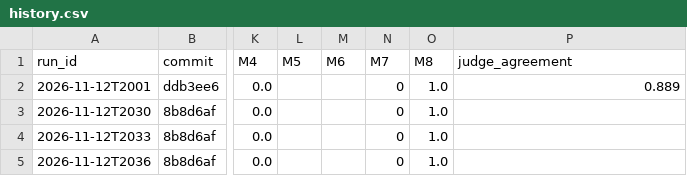
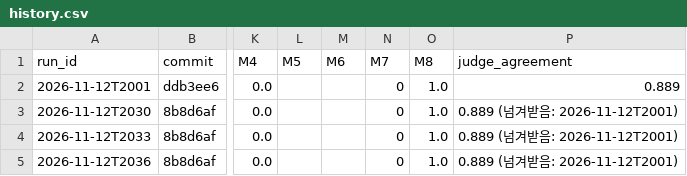
Before and after one commit to juhyun302/capstone-2026-team6, a CSV file: evals/results/history.csv, drawn as a sheet; only a part is shown, gaps mark what is left out; the diff names each change by its address in the sheet, - before the commit and + after, or states it on an @@ line.

Commit message:
fix: 러너가 넘겨받은 judge 일치율을 history.csv에 기록
- live 실행은 --judge-trust로 2026-11-12T2001의 judge 검증(0.889)을 넘겨받아 M2를 채점했는데,
  history.csv의 judge_agreement 칸이 비어 있어 검증하지 않은 judge를 쓴 것처럼 보였다.
- 그 실행에서 잰 일치율이 없고 검증을 넘겨받았으면 "0.889 (넘겨받음: 2026-11-12T2001)"처럼 적는다.
- 이미 기록된 live 3줄은 각 결과 파일의 judge_validation.trusted_from(러너가 쓴 값)을 옮겨 채웠다.
- 고정한 러너를 고친 것이라, 기존 오답 주입 11가지와 재채점 명령 2개를 다시 돌려
  고치기 전 출력과 같음을 확인했고 팀 라벨러 1인이 확인했다(delegation_evals.md 1-4).
- EVAL_DESIGN 4절에 일치율 칸의 뜻과 새로 기록하는 실행 명령을 적었다.

```diff
--- a/evals/results/history.csv
+++ b/evals/results/history.csv
-P3:P5 (judge_agreement): (empty)
+P3:P5 (judge_agreement): 0.889 (넘겨받음: 2026-11-12T2001)
```
Also changed, not shown: 3 other files.
